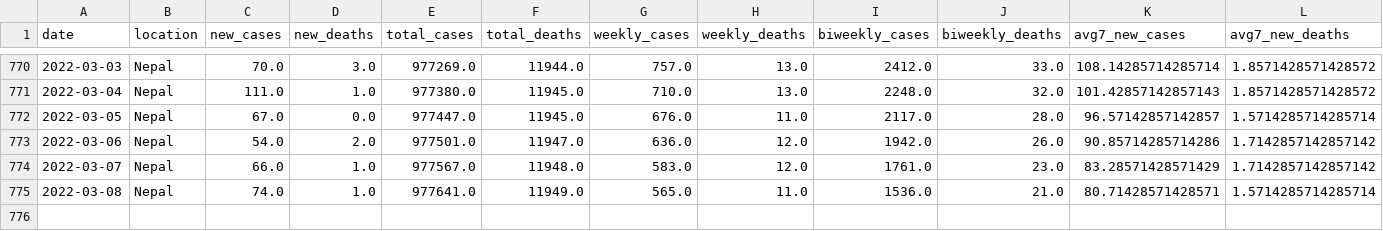
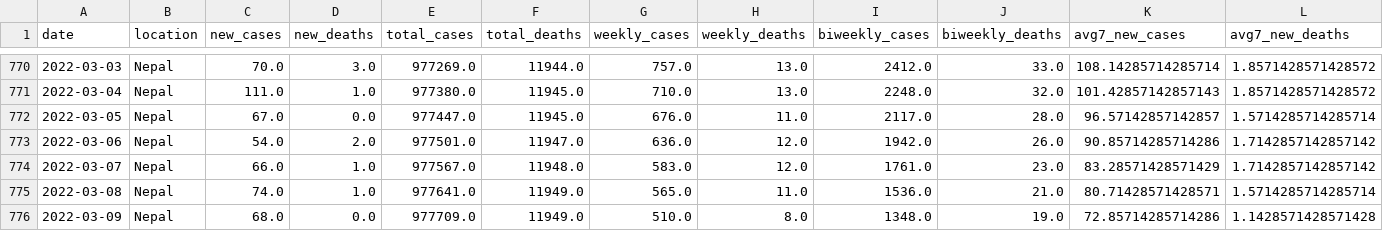
Before and after one commit to rvibek/covid19_nepal, a CSV file: data/covid19aggregate.csv, drawn as a sheet; only a part is shown, gaps mark what is left out; the diff names each change by its address in the sheet, - before the commit and + after, or states it on an @@ line.

```diff
--- a/data/covid19aggregate.csv
+++ b/data/covid19aggregate.csv
+row 776: 2022-03-09 | Nepal | 68.0 | 0.0 | 977709.0 | 11949.0 | 510.0 | 8.0 | 1348.0 | 19.0 | 72.85714285714286 | 1.1428571428571428
```
Also changed, not shown: data/nepal_covid19JHU.csv, 1 other file.
